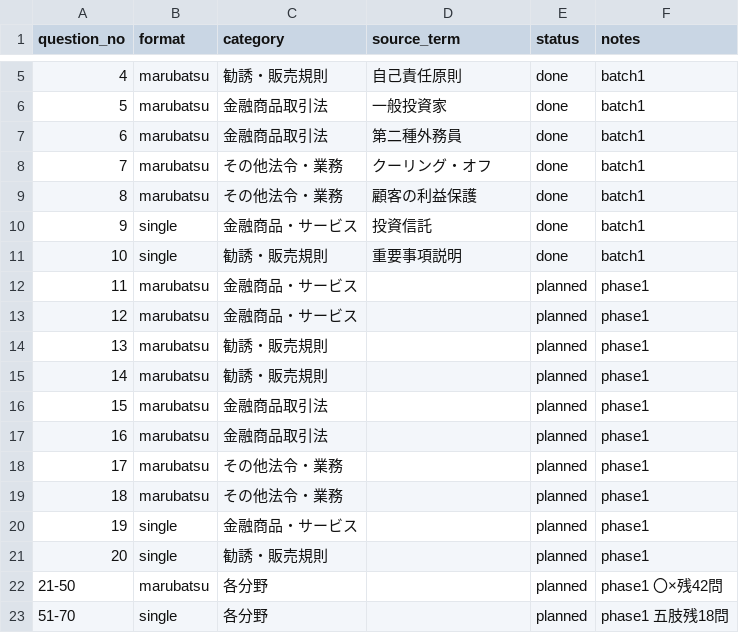
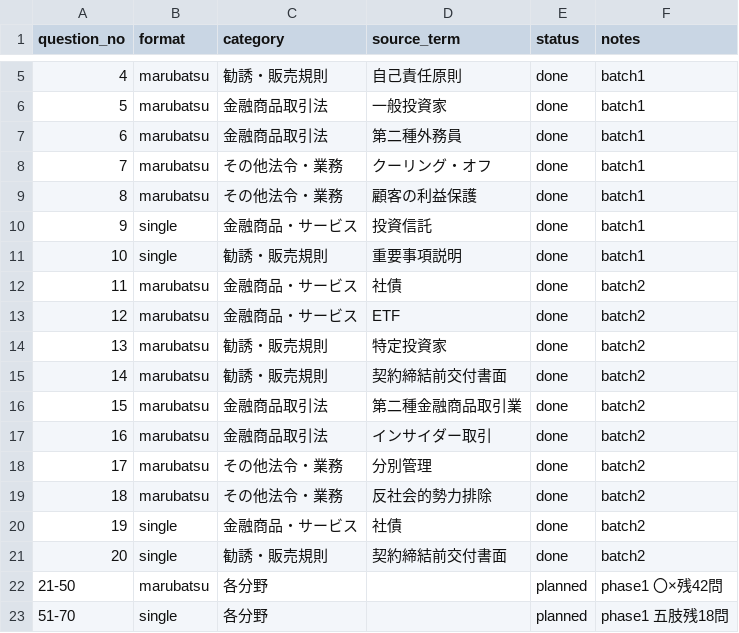
Before and after one commit to takkenshiken2026-sudo/gaimuin-master.jp, a CSV file: data/practice_tier2_plan.csv, drawn as a sheet; only a part is shown, gaps mark what is left out.

```diff
--- a/data/practice_tier2_plan.csv
+++ b/data/practice_tier2_plan.csv
@@ -11,12 +11,12 @@ question_no,format,category,source_term,status,notes
 10,single,勧誘・販売規則,重要事項説明,done,batch1
-11,marubatsu,金融商品・サービス,,planned,phase1
-12,marubatsu,金融商品・サービス,,planned,phase1
-13,marubatsu,勧誘・販売規則,,planned,phase1
-14,marubatsu,勧誘・販売規則,,planned,phase1
-15,marubatsu,金融商品取引法,,planned,phase1
-16,marubatsu,金融商品取引法,,planned,phase1
-17,marubatsu,その他法令・業務,,planned,phase1
-18,marubatsu,その他法令・業務,,planned,phase1
-19,single,金融商品・サービス,,planned,phase1
-20,single,勧誘・販売規則,,planned,phase1
+11,marubatsu,金融商品・サービス,社債,done,batch2
+12,marubatsu,金融商品・サービス,ETF,done,batch2
+13,marubatsu,勧誘・販売規則,特定投資家,done,batch2
+14,marubatsu,勧誘・販売規則,契約締結前交付書面,done,batch2
+15,marubatsu,金融商品取引法,第二種金融商品取引業,done,batch2
+16,marubatsu,金融商品取引法,インサイダー取引,done,batch2
+17,marubatsu,その他法令・業務,分別管理,done,batch2
+18,marubatsu,その他法令・業務,反社会的勢力排除,done,batch2
+19,single,金融商品・サービス,社債,done,batch2
+20,single,勧誘・販売規則,契約締結前交付書面,done,batch2
 21-50,marubatsu,各分野,,planned,phase1 〇×残42問
```
Also changed, not shown: 16 other files.
